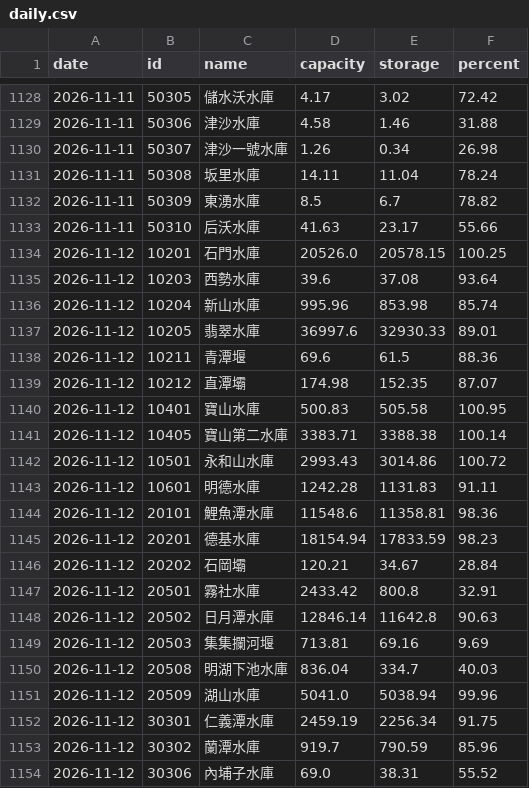
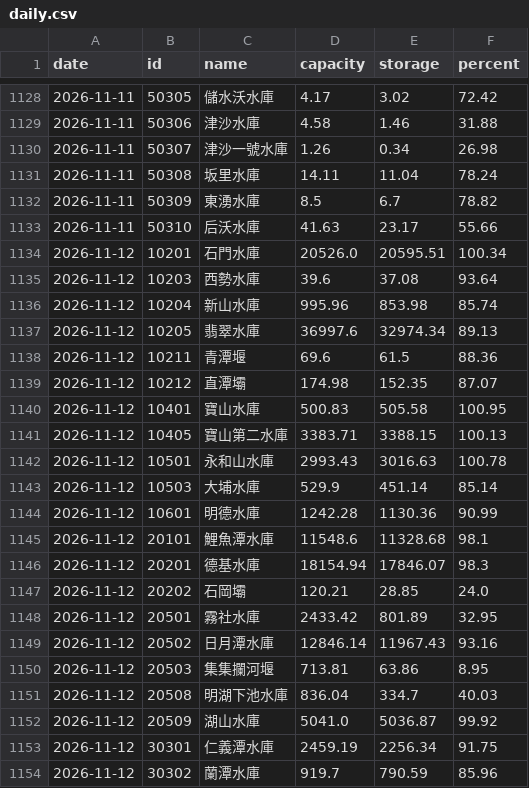
Before and after one commit to twranger-glitch/geo-taiwan, a CSV file: data/reservoirs/daily.csv, drawn as a sheet; only a part is shown, gaps mark what is left out; the shorter side is filled out with more unchanged rows; the diff covers the shown part only.

```diff
--- a/data/reservoirs/daily.csv
+++ b/data/reservoirs/daily.csv
@@ -1133,6 +1133,6 @@ date,id,name,capacity,storage,percent
 2026-11-11,50310,后沃水庫,41.63,23.17,55.66
-2026-11-12,10201,石門水庫,20526.0,20578.15,100.25
+2026-11-12,10201,石門水庫,20526.0,20595.51,100.34
 2026-11-12,10203,西勢水庫,39.6,37.08,93.64
 2026-11-12,10204,新山水庫,995.96,853.98,85.74
-2026-11-12,10205,翡翠水庫,36997.6,32930.33,89.01
+2026-11-12,10205,翡翠水庫,36997.6,32974.34,89.13
 2026-11-12,10211,青潭堰,69.6,61.5,88.36
@@ -1140,13 +1140,14 @@ date,id,name,capacity,storage,percent
 2026-11-12,10401,寶山水庫,500.83,505.58,100.95
-2026-11-12,10405,寶山第二水庫,3383.71,3388.38,100.14
-2026-11-12,10501,永和山水庫,2993.43,3014.86,100.72
-2026-11-12,10601,明德水庫,1242.28,1131.83,91.11
-2026-11-12,20101,鯉魚潭水庫,11548.6,11358.81,98.36
-2026-11-12,20201,德基水庫,18154.94,17833.59,98.23
-2026-11-12,20202,石岡壩,120.21,34.67,28.84
-2026-11-12,20501,霧社水庫,2433.42,800.8,32.91
-2026-11-12,20502,日月潭水庫,12846.14,11642.8,90.63
-2026-11-12,20503,集集攔河堰,713.81,69.16,9.69
+2026-11-12,10405,寶山第二水庫,3383.71,3388.15,100.13
+2026-11-12,10501,永和山水庫,2993.43,3016.63,100.78
+2026-11-12,10503,大埔水庫,529.9,451.14,85.14
+2026-11-12,10601,明德水庫,1242.28,1130.36,90.99
+2026-11-12,20101,鯉魚潭水庫,11548.6,11328.68,98.1
+2026-11-12,20201,德基水庫,18154.94,17846.07,98.3
+2026-11-12,20202,石岡壩,120.21,28.85,24.0
+2026-11-12,20501,霧社水庫,2433.42,801.89,32.95
+2026-11-12,20502,日月潭水庫,12846.14,11967.43,93.16
+2026-11-12,20503,集集攔河堰,713.81,63.86,8.95
 2026-11-12,20508,明湖下池水庫,836.04,334.7,40.03
-2026-11-12,20509,湖山水庫,5041.0,5038.94,99.96
+2026-11-12,20509,湖山水庫,5041.0,5036.87,99.92
 2026-11-12,30301,仁義潭水庫,2459.19,2256.34,91.75
```
Also changed, not shown: 6 edited cells elsewhere in this file, data/reservoirs/hourly.csv, 1 other file.
